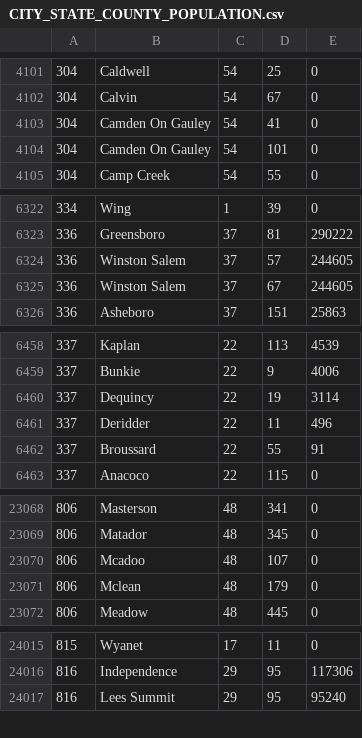
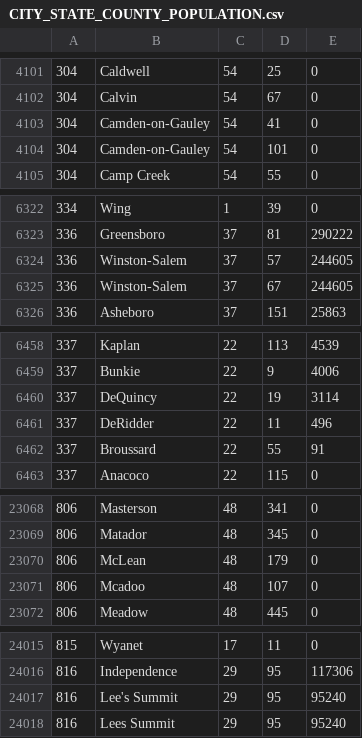
Before and after one commit to Spokeo/geolookup, a CSV file: lib/data/CITY_STATE_COUNTY_POPULATION.csv, drawn as a sheet; only a part is shown, gaps mark what is left out; the diff covers the shown part only.

Commit message:
better label for cities

```diff
--- a/lib/data/CITY_STATE_COUNTY_POPULATION.csv
+++ b/lib/data/CITY_STATE_COUNTY_POPULATION.csv
@@ -4102,4 +4102,4 @@
 304,Calvin,54,67,0
-304,Camden On Gauley,54,41,0
-304,Camden On Gauley,54,101,0
+304,Camden-on-Gauley,54,41,0
+304,Camden-on-Gauley,54,101,0
 304,Camp Creek,54,55,0
@@ -6323,4 +6323,4 @@
 336,Greensboro,37,81,290222
-336,Winston Salem,37,57,244605
-336,Winston Salem,37,67,244605
+336,Winston-Salem,37,57,244605
+336,Winston-Salem,37,67,244605
 336,Asheboro,37,151,25863
@@ -6459,4 +6459,4 @@
 337,Bunkie,22,9,4006
-337,Dequincy,22,19,3114
-337,Deridder,22,11,496
+337,DeQuincy,22,19,3114
+337,DeRidder,22,11,496
 337,Broussard,22,55,91
@@ -23069,4 +23069,4 @@
 806,Matador,48,345,0
+806,McLean,48,179,0
 806,Mcadoo,48,107,0
-806,Mclean,48,179,0
 806,Meadow,48,445,0
@@ -24016,2 +24016,3 @@
 816,Independence,29,95,117306
+816,Lee's Summit,29,95,95240
 816,Lees Summit,29,95,95240
```
Also changed, not shown: 127 edited cells elsewhere in this file.
